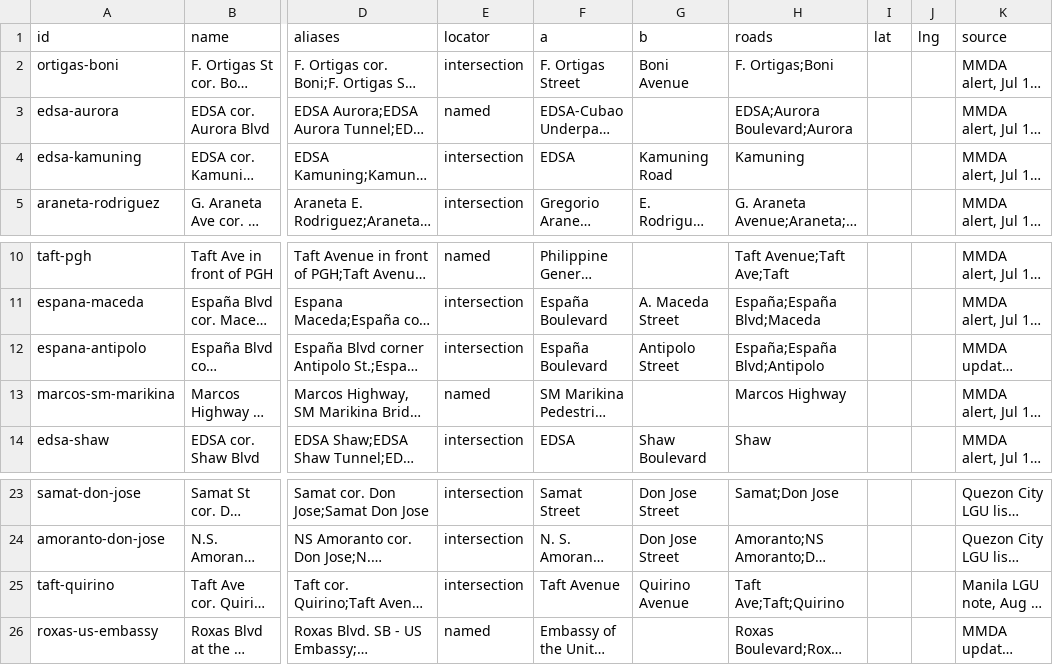
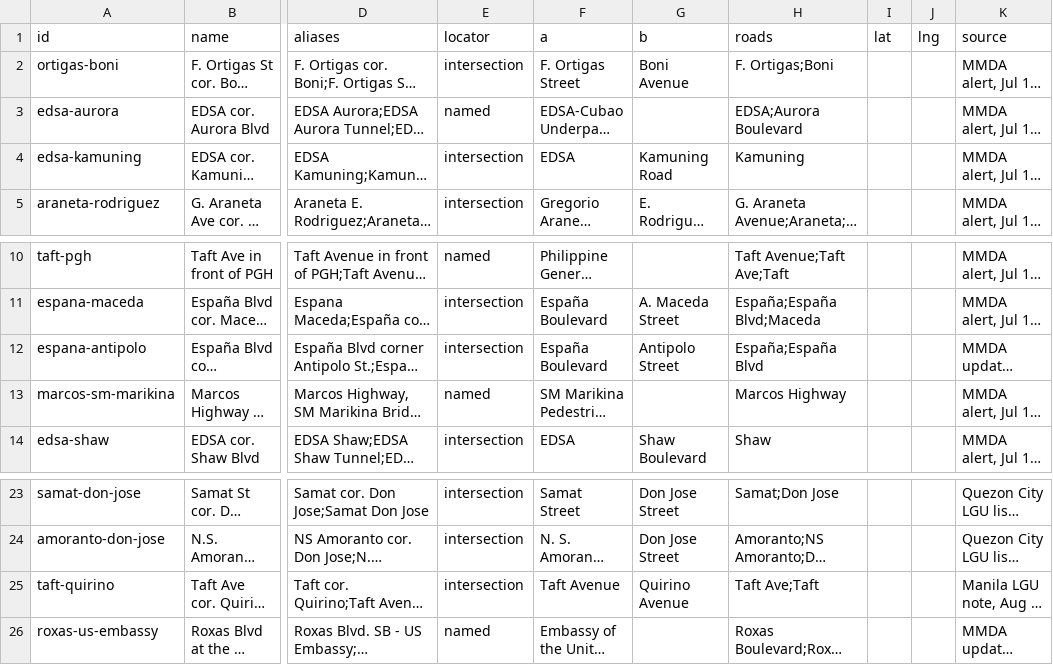
Before and after one commit to RVBCosme/Lusot-submission, a CSV file: backend/api/src/data/spots_sources.csv, drawn as a sheet; only a part is shown, gaps mark what is left out; long unchanged cells end in …; the diff names each change by its address in the sheet, - before the commit and + after, or states it on an @@ line.

Commit message:
fix(api): keep bare out-of-NCR names out of the spot list, and test the reader
Fix round 1 for Task 3. "Antipolo", "Quirino" and "Aurora" each also name a place
outside Metro Manila, so none stands alone in any spot's roads or aliases any more
(the multi-word forms and OpenStreetMap's names stay), and a test holds them out.
A way that carries a street's name but no highway tag is tested never to give an
intersection, on a stand-in for osmium. A named row that is not placed now says
whether it found no point or namesakes over 150 m apart. Errors name "the extract"
or "the sources file" and never print a path, and a failing read is caught. The
committed-list test reads the CSV as utf-8-sig, inside a with block.

```diff
--- a/backend/api/src/data/spots_sources.csv
+++ b/backend/api/src/data/spots_sources.csv
-H3 (roads): EDSA;Aurora Boulevard;Aurora
+H3 (roads): EDSA;Aurora Boulevard
-H12 (roads): España;España Blvd;Antipolo
+H12 (roads): España;España Blvd
-H25 (roads): Taft Ave;Taft;Quirino
+H25 (roads): Taft Ave;Taft
```
Also changed, not shown: 4 other files.
